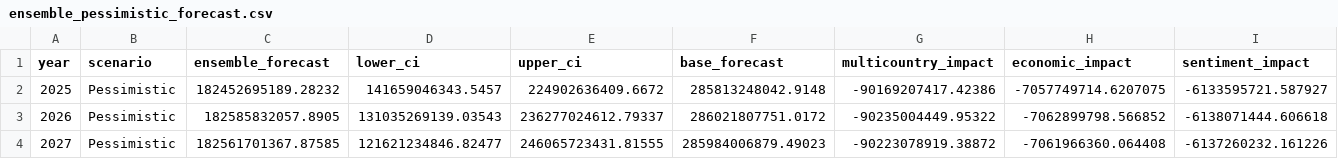
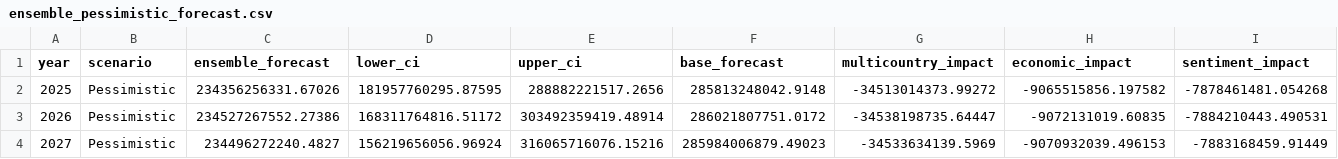
Before and after one commit to ainamalisa/trade-wars-dashboard, a CSV file: data/ensemble_pessimistic_forecast.csv, drawn as a sheet; only a part is shown; the diff names each change by its address in the sheet, - before the commit and + after, or states it on an @@ line.

```diff
--- a/data/ensemble_pessimistic_forecast.csv
+++ b/data/ensemble_pessimistic_forecast.csv
-C2 (ensemble_forecast): 182452695189.28232
+C2 (ensemble_forecast): 234356256331.67026
-D2 (lower_ci): 141659046343.5457
+D2 (lower_ci): 181957760295.87595
-E2 (upper_ci): 224902636409.6672
+E2 (upper_ci): 288882221517.2656
-G2 (multicountry_impact): -90169207417.42386
+G2 (multicountry_impact): -34513014373.99272
-H2 (economic_impact): -7057749714.6207075
+H2 (economic_impact): -9065515856.197582
-I2 (sentiment_impact): -6133595721.587927
+I2 (sentiment_impact): -7878461481.054268
-C3 (ensemble_forecast): 182585832057.8905
+C3 (ensemble_forecast): 234527267552.27386
-D3 (lower_ci): 131035269139.03543
+D3 (lower_ci): 168311764816.51172
-E3 (upper_ci): 236277024612.79337
+E3 (upper_ci): 303492359419.48914
-G3 (multicountry_impact): -90235004449.95322
+G3 (multicountry_impact): -34538198735.64447
-H3 (economic_impact): -7062899798.566852
+H3 (economic_impact): -9072131019.60835
-I3 (sentiment_impact): -6138071444.606618
+I3 (sentiment_impact): -7884210443.490531
-C4 (ensemble_forecast): 182561701367.87585
+C4 (ensemble_forecast): 234496272240.4827
-D4 (lower_ci): 121621234846.82477
+D4 (lower_ci): 156219656056.96924
-E4 (upper_ci): 246065723431.81555
+E4 (upper_ci): 316065716076.15216
-G4 (multicountry_impact): -90223078919.38872
+G4 (multicountry_impact): -34533634139.5969
-H4 (economic_impact): -7061966360.064408
+H4 (economic_impact): -9070932039.496153
-I4 (sentiment_impact): -6137260232.161226
+I4 (sentiment_impact): -7883168459.91449
```
Also changed, not shown: data/economic_impact_summary.csv, data/economic_impact_tariff_decrease.csv, 25 other files.
